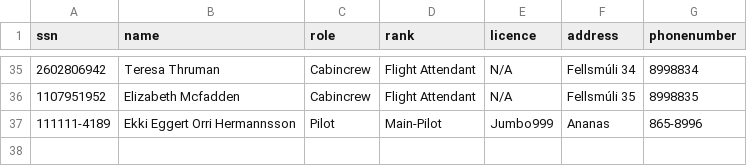
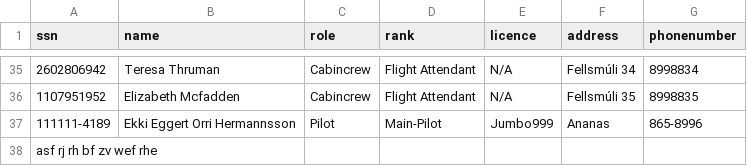
Before and after one commit to fridriks19/Final_programing_assignment1, a CSV file: data/crew2.csv, drawn as a sheet; only a part is shown, gaps mark what is left out; the diff names each change by its address in the sheet, - before the commit and + after, or states it on an @@ line.

```diff
--- a/data/crew2.csv
+++ b/data/crew2.csv
+row 38: asf rj rh bf zv wef rhe
```
Also changed, not shown: 4 other files.
